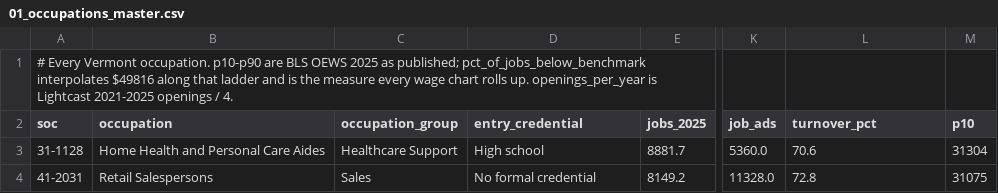
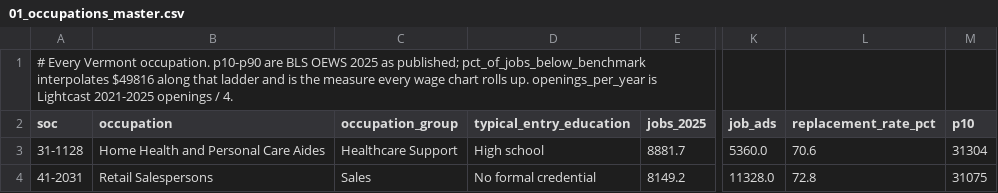
Before and after one commit to samtoriola/Vermont-Labor-Market-Analysis, a CSV file: workfiles/01_occupations_master.csv, drawn as a sheet; only a part is shown, gaps mark what is left out; the diff names each change by its address in the sheet, - before the commit and + after, or states it on an @@ line.

```diff
--- a/workfiles/01_occupations_master.csv
+++ b/workfiles/01_occupations_master.csv
-D2: entry_credential
+D2: typical_entry_education
-L2: turnover_pct
+L2: replacement_rate_pct
```
Also changed, not shown: workfiles/00_headline_figures.csv, workfiles/03_pathways_credential_ladder.csv, 28 other files.
